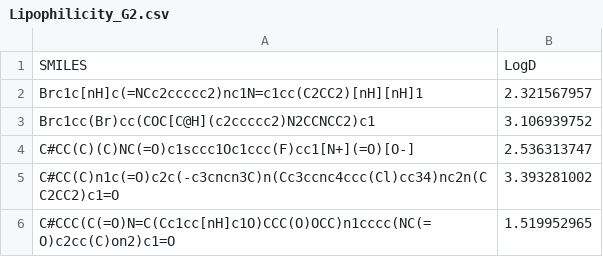
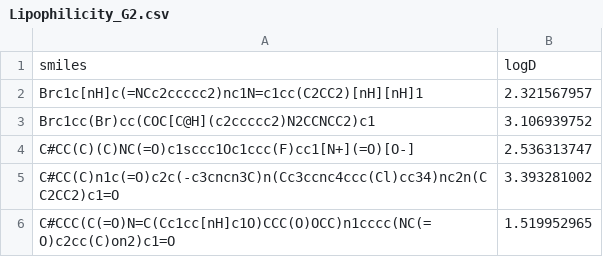
Before and after one commit to doas1min/CAIP, a CSV file: data/Lipophilicity_G2.csv, drawn as a sheet; only a part is shown; removed rows and columns are numbered as before the commit, all else as after; the diff names each change by its address in the sheet, - before the commit and + after, or states it on an @@ line.

Commit message:
Add files via upload

```diff
--- a/data/Lipophilicity_G2.csv
+++ b/data/Lipophilicity_G2.csv
-row 1: SMILES | LogD
+row 1: smiles | logD
```
